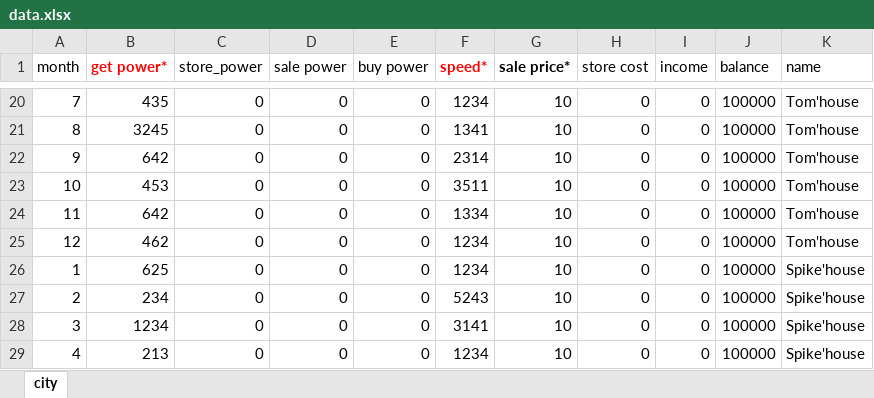
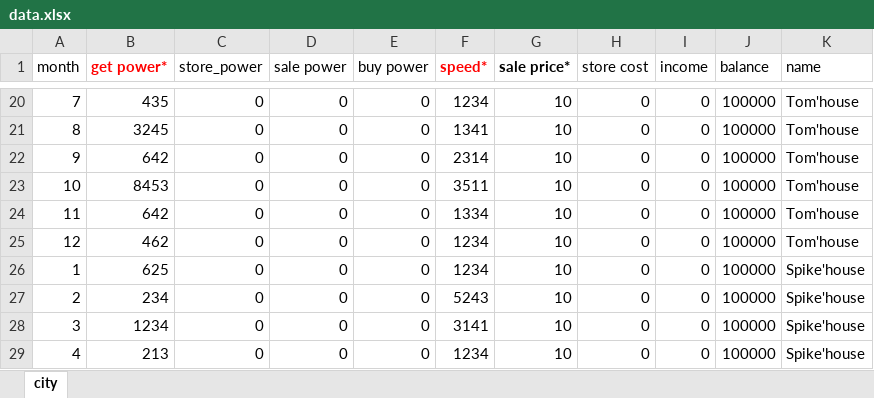
Before and after one commit to liyouuuu/code, an Excel workbook: data.xlsx, sheet city, drawn as a sheet; only a part is shown, gaps mark what is left out; values as stored, in another font and other column widths than the file's, no borders; the diff names each change by its address in the sheet, - before the commit and + after, or states it on an @@ line.

```diff
--- a/data.xlsx (sheet city)
+++ b/data.xlsx (sheet city)
-B23 (get power*): 453
+B23 (get power*): 8453
```
Also changed, not shown: 8 other files.
